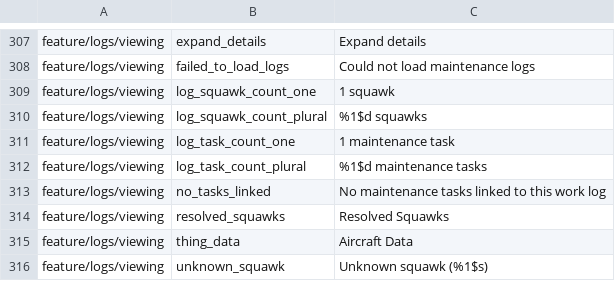
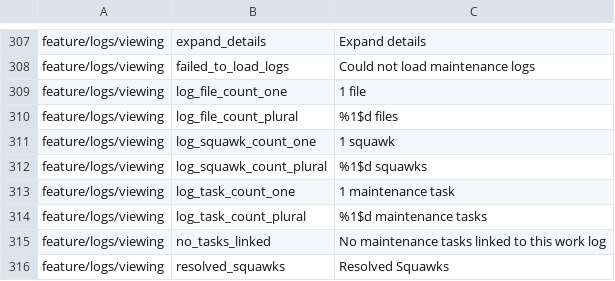
Before and after one commit to fz172/squawkit, a TSV file: core/template/src/androidHostTest/resources/string_snapshot.tsv, drawn as a sheet; only a part is shown, gaps mark what is left out; the shorter side is filled out with more unchanged rows; the diff names each change by its address in the sheet, - before the commit and + after, or states it on an @@ line.

```diff
--- a/core/template/src/androidHostTest/resources/string_snapshot.tsv
+++ b/core/template/src/androidHostTest/resources/string_snapshot.tsv
+row 309: feature/logs/viewing | log_file_count_one | 1 file
+row 310: feature/logs/viewing | log_file_count_plural | %1$d files
```
Also changed, not shown: 9 other files.
